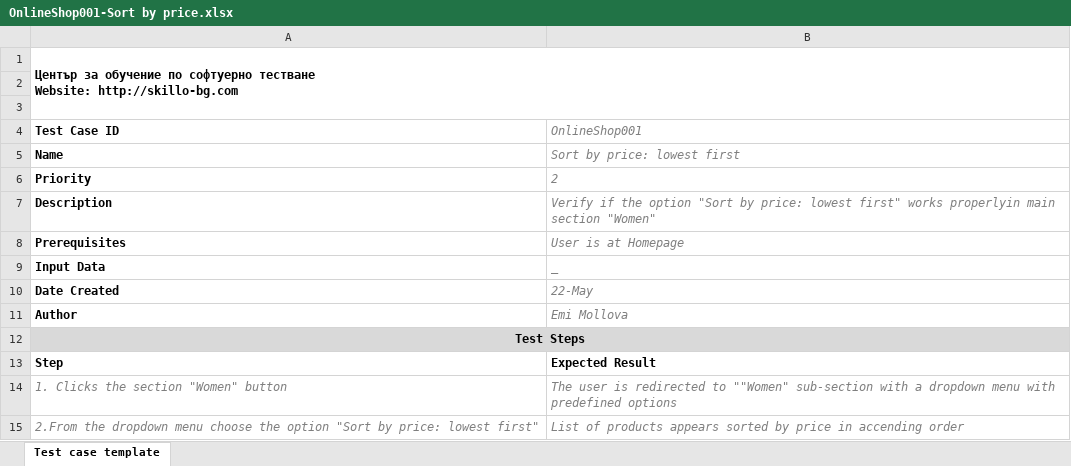
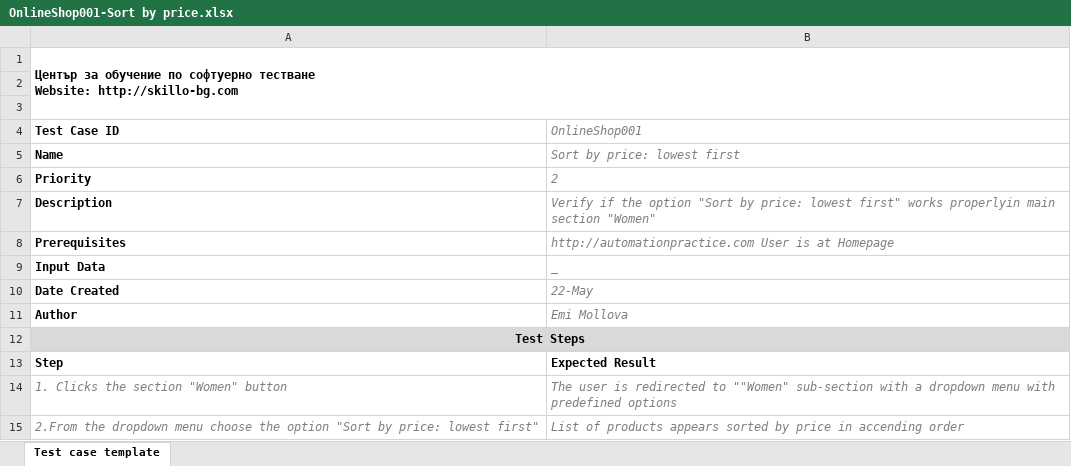
Before and after one commit to htjurkmen/softwaretestingsk04, an Excel workbook: EmiMollova/Product Test/OnlineShop001-Sort by price.xlsx, sheet Test case template, drawn as a sheet; values as stored, in another font and other column widths than the file's, no borders; charts and pictures not drawn; the diff names each change by its address in the sheet, - before the commit and + after, or states it on an @@ line.

Commit message:
Committed Product Test

```diff
--- a/EmiMollova/Product Test/OnlineShop001-Sort by price.xlsx (sheet Test case template)
+++ b/EmiMollova/Product Test/OnlineShop001-Sort by price.xlsx (sheet Test case template)
-B8 (OnlineShop001): User is at Homepage
+B8 (OnlineShop001): http://automationpractice.com User is at Homepage
```
